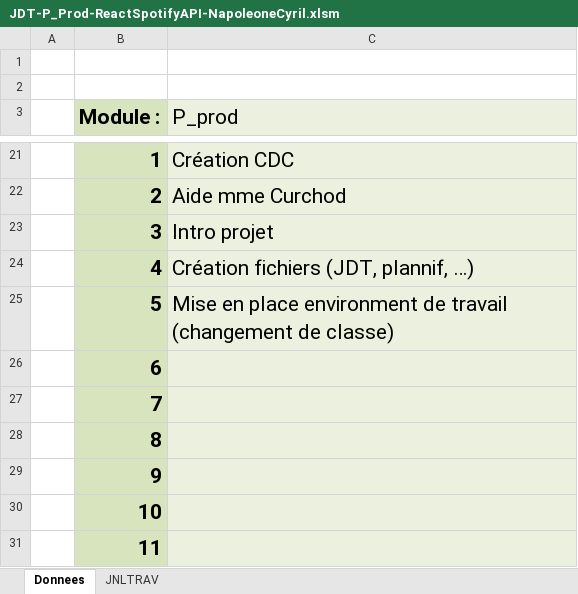
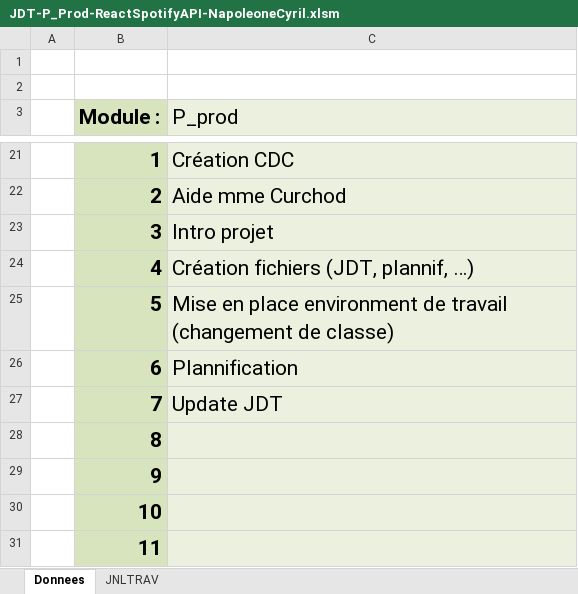
Before and after one commit to cyrilnapo/SpotifyCovers, an Excel workbook: docs/JDT-P_Prod-ReactSpotifyAPI-NapoleoneCyril.xlsm, sheet Donnees, drawn as a sheet; only a part is shown, gaps mark what is left out; values as stored, in another font and other column widths than the file's, no borders; charts and pictures not drawn; the diff names each change by its address in the sheet, - before the commit and + after, or states it on an @@ line.

```diff
--- a/docs/JDT-P_Prod-ReactSpotifyAPI-NapoleoneCyril.xlsm (sheet Donnees)
+++ b/docs/JDT-P_Prod-ReactSpotifyAPI-NapoleoneCyril.xlsm (sheet Donnees)
-C26 (P_prod): (empty)
+C26 (P_prod): Plannification
-C27 (P_prod): (empty)
+C27 (P_prod): Update JDT
```
Also changed, not shown: sheet JNLTRAV, charts or pictures.
